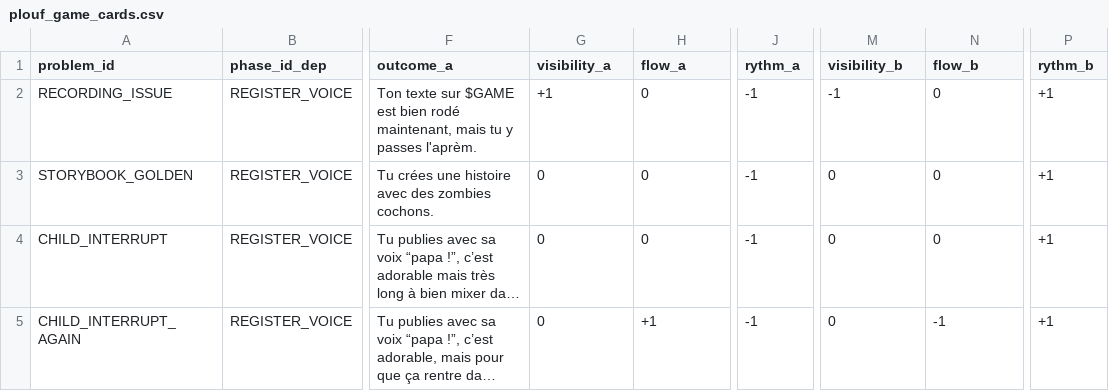
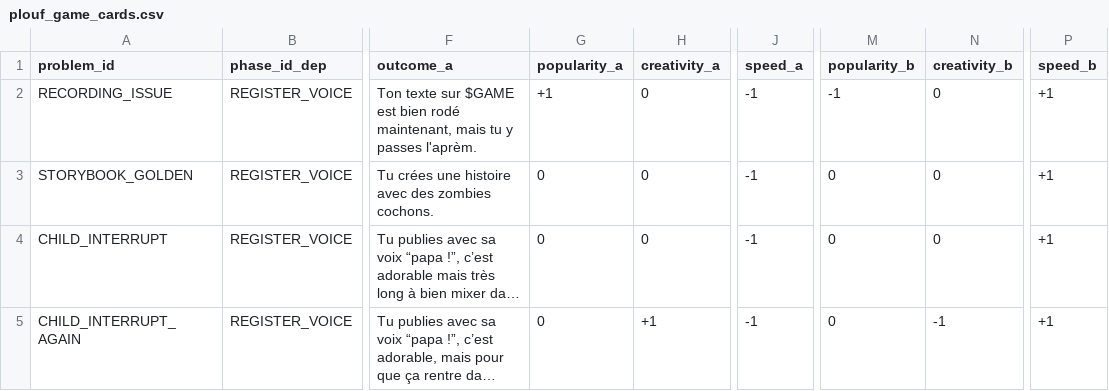
Before and after one commit to naparuba/plouf, a CSV file: plouf_game_cards.csv, drawn as a sheet; only a part is shown, gaps mark what is left out; long unchanged cells end in …; the diff names each change by its address in the sheet, - before the commit and + after, or states it on an @@ line.

Commit message:
Fix: rename data with better name

```diff
--- a/plouf_game_cards.csv
+++ b/plouf_game_cards.csv
-G1: visibility_a
+G1: popularity_a
-H1: flow_a
+H1: creativity_a
-J1: rythm_a
+J1: speed_a
-M1: visibility_b
+M1: popularity_b
-N1: flow_b
+N1: creativity_b
-P1: rythm_b
+P1: speed_b
```
Also changed, not shown: 3 other files.
